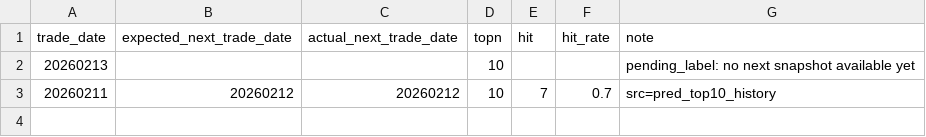
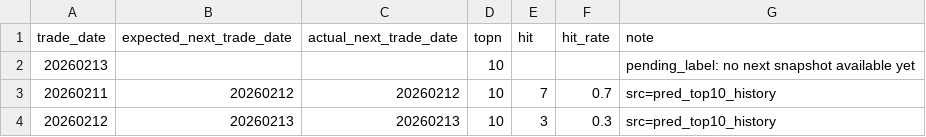
Before and after one commit to njedu2023-prog/a-top10, a CSV file: outputs/learning/step7_hit_rate_history.csv, drawn as a sheet; the diff names each change by its address in the sheet, - before the commit and + after, or states it on an @@ line.

```diff
--- a/outputs/learning/step7_hit_rate_history.csv
+++ b/outputs/learning/step7_hit_rate_history.csv
+row 4: 20260212 | 20260213 | 20260213 | 10 | 3 | 0.3 | src=pred_top10_history
```
Also changed, not shown: outputs/learning/feature_history.csv, outputs/learning/step4_theme.csv, 11 other files.
